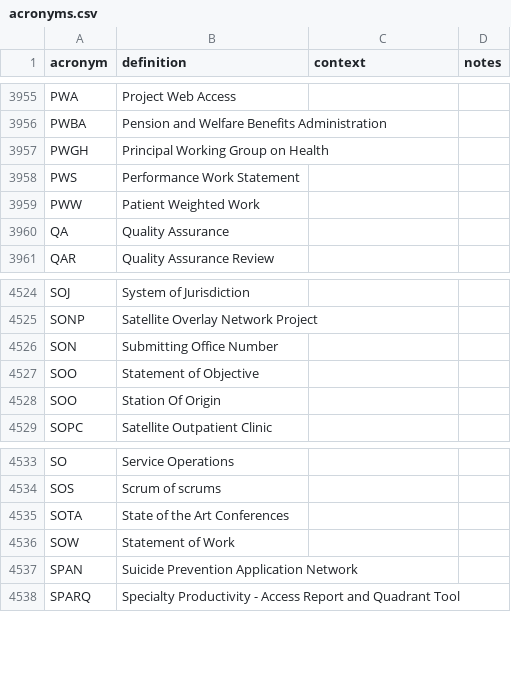
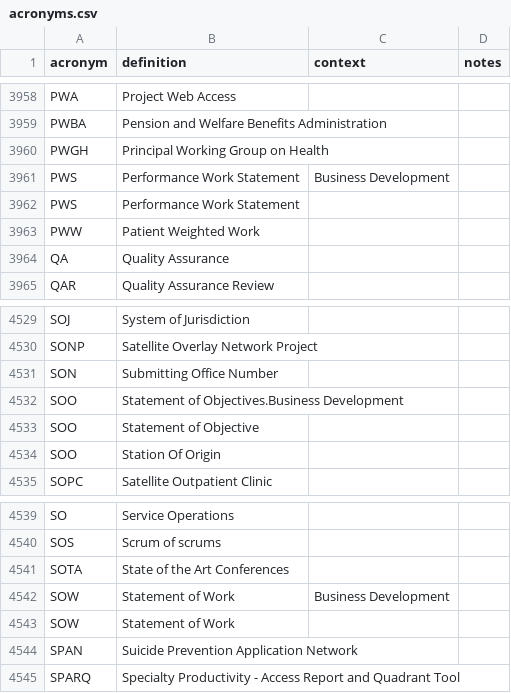
Before and after one commit to department-of-veterans-affairs/acronyms, a CSV file: acronyms.csv, drawn as a sheet; only a part is shown, gaps mark what is left out; the diff covers the shown part only; the diff names each change by its address in the sheet, - before the commit and + after, or states it on an @@ line.

```diff
--- a/acronyms.csv
+++ b/acronyms.csv
+row 3961: PWS | Performance Work Statement | Business Development
+row 4532: SOO | Statement of Objectives.Business Development
+row 4542: SOW | Statement of Work | Business Development
```
Also changed, not shown: 6 added rows, 2 removed rows and 3 edited cells elsewhere in this file.
